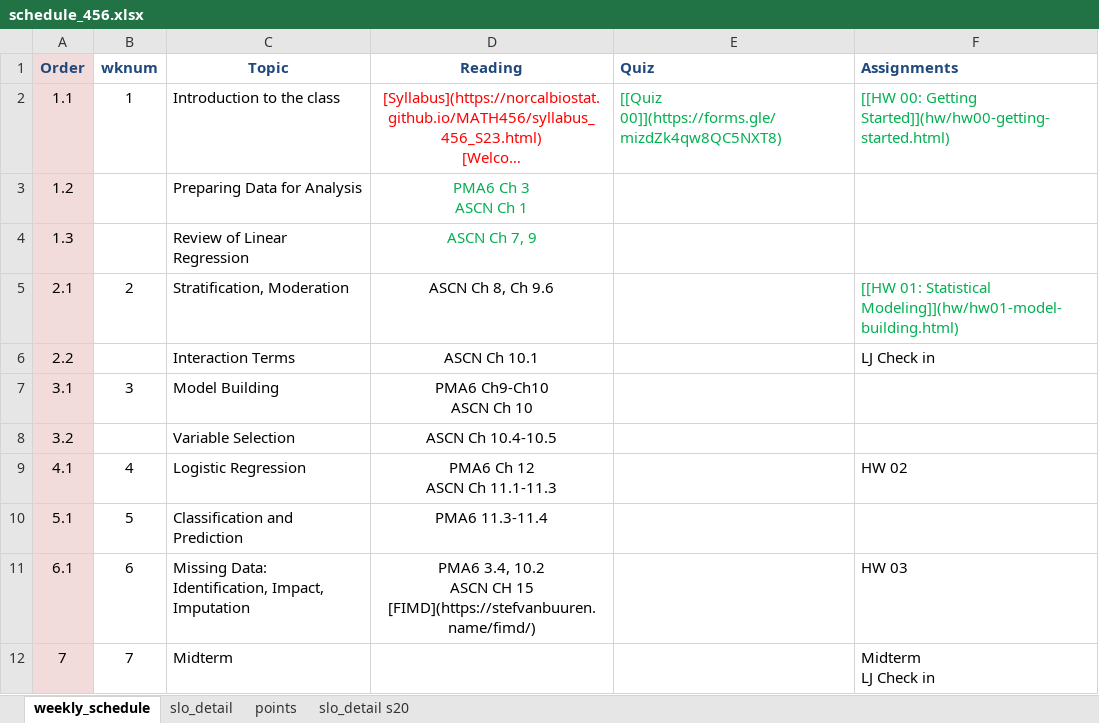
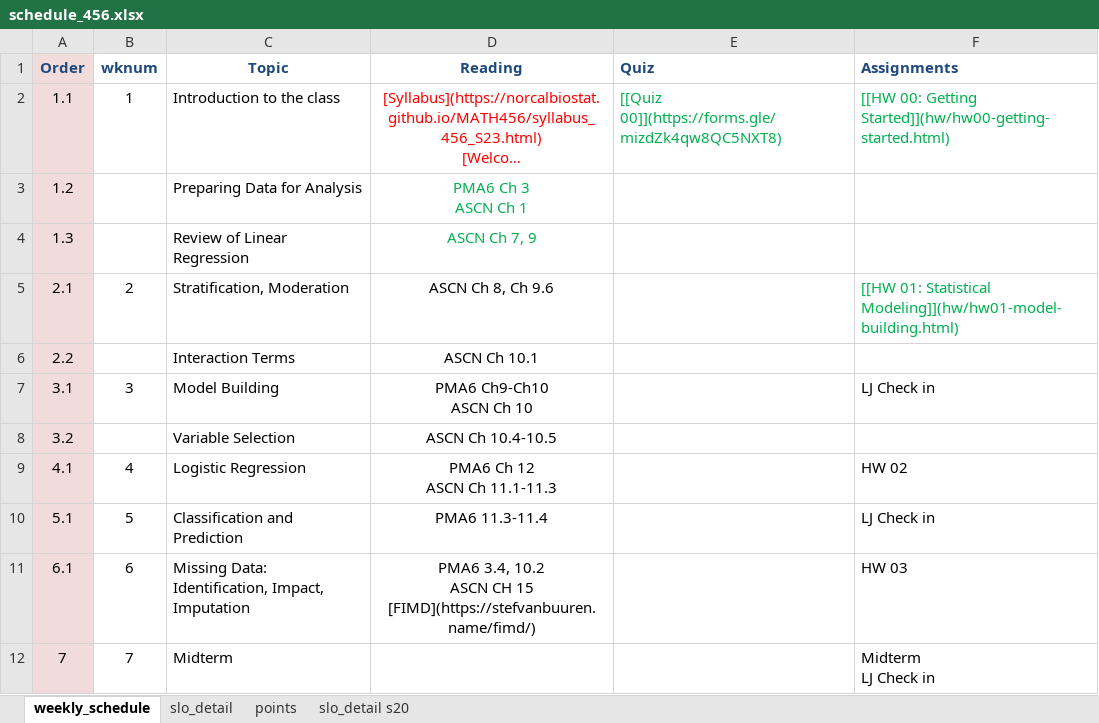
Before and after one commit to norcalbiostat/MATH456, an Excel workbook: schedule_456.xlsx, sheet weekly_schedule, drawn as a sheet; only a part is shown; long unchanged cells end in …; values as stored, in another font and other column widths than the file's, no borders; the diff names each change by its address in the sheet, - before the commit and + after, or states it on an @@ line.

Commit message:
fix LJ check in dates

```diff
--- a/schedule_456.xlsx (sheet weekly_schedule)
+++ b/schedule_456.xlsx (sheet weekly_schedule)
-F6 (Assignments): LJ Check in
+F6 (Assignments): (empty)
-F7 (Assignments): (empty)
+F7 (Assignments): LJ Check in
-F10 (Assignments): (empty)
+F10 (Assignments): LJ Check in
```
Also changed, not shown: 1 other file.
